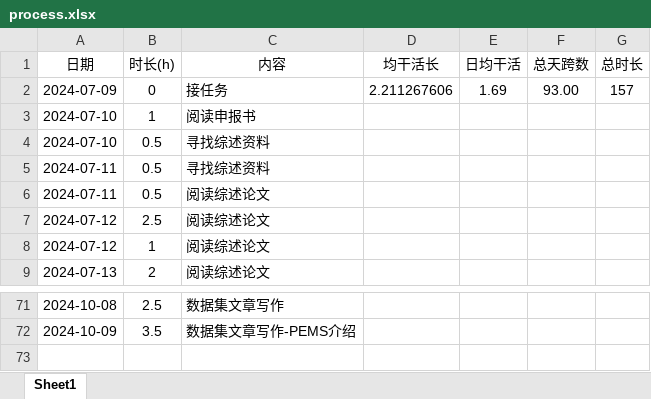
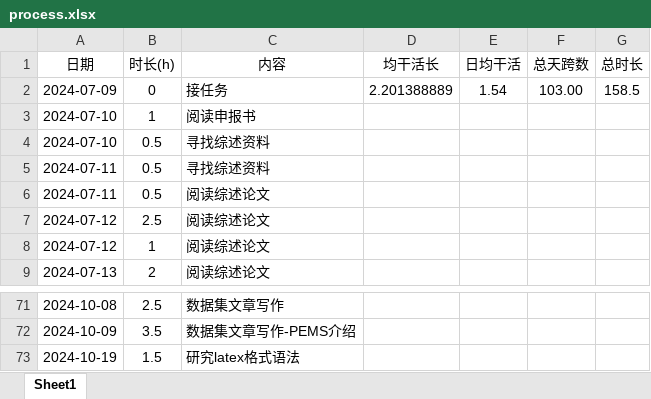
Before and after one commit to lr580/trafficFlowPredictionSurvey, an Excel workbook: process.xlsx, sheet Sheet1, drawn as a sheet; only a part is shown, gaps mark what is left out; values as stored, in another font and other column widths than the file's, no borders; the diff names each change by its address in the sheet, - before the commit and + after, or states it on an @@ line.

```diff
--- a/process.xlsx (sheet Sheet1)
+++ b/process.xlsx (sheet Sheet1)
-D2 (均干活长): 2.211267606
+D2 (均干活长): 2.201388889
-E2 (日均干活): 1.69
+E2 (日均干活): 1.54
-F2 (总天跨数): 93.00
+F2 (总天跨数): 103.00
-G2 (总时长): 157
+G2 (总时长): 158.5
+row 73: 2024-10-19 | 1.5 | 研究latex格式语法
```
Also changed, not shown: 2 other files.
